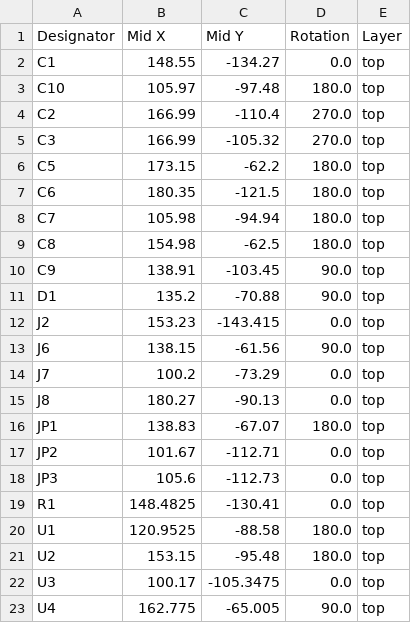
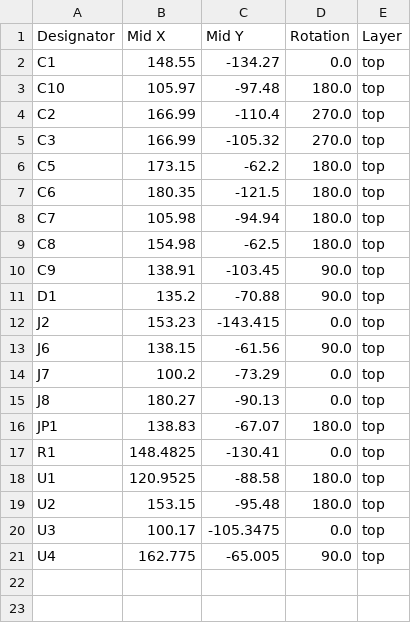
Before and after one commit to acwright/6502-VCS, a CSV file: Production/Output Board/Rev 1.1/positions.csv, drawn as a sheet; the diff names each change by its address in the sheet, - before the commit and + after, or states it on an @@ line.

```diff
--- a/Production/Output Board/Rev 1.1/positions.csv
+++ b/Production/Output Board/Rev 1.1/positions.csv
-row 17: JP2 | 101.67 | -112.71 | 0.0 | top
-row 18: JP3 | 105.6 | -112.73 | 0.0 | top
```
Also changed, not shown: 19 other files.
